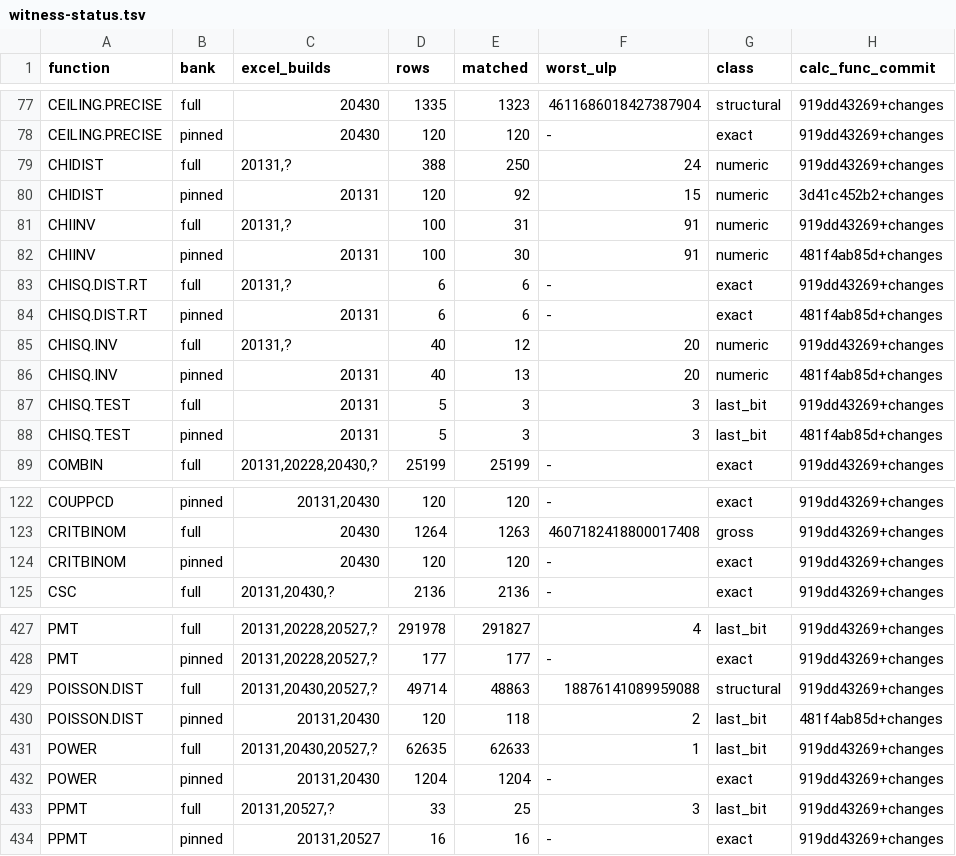
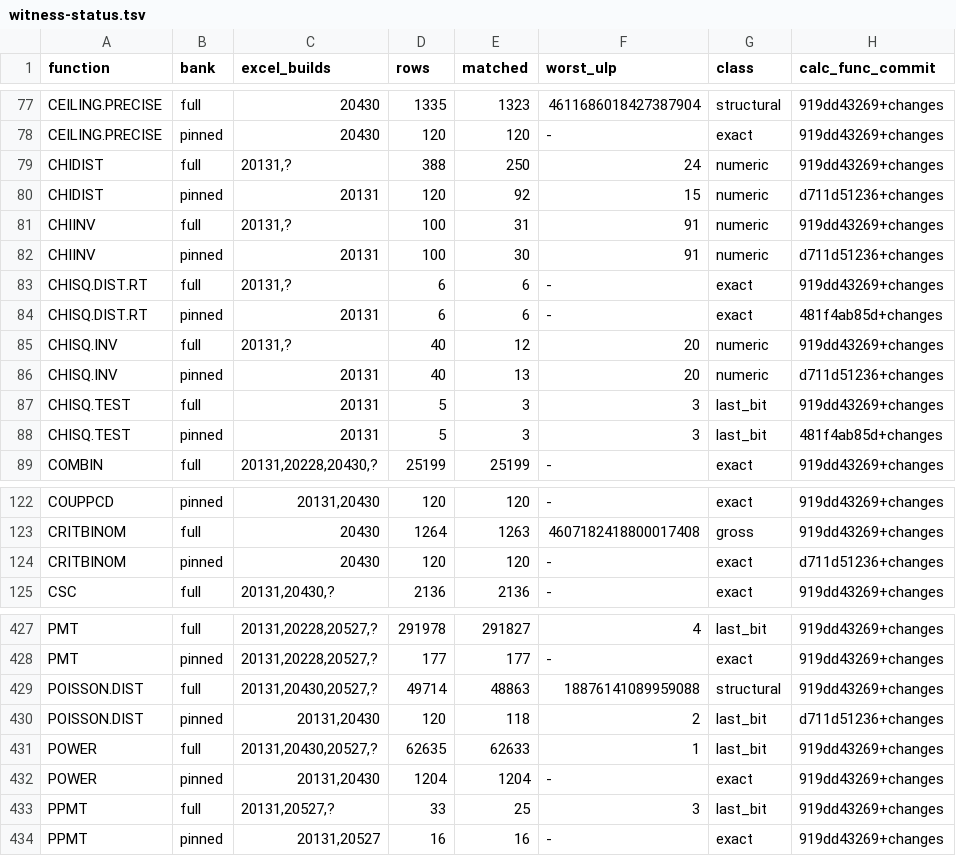
Before and after one commit to DnaCalc/DnaCalc, a TSV file: crates/calc-func/witness-status.tsv, drawn as a sheet; only a part is shown, gaps mark what is left out; the diff covers the shown part only.

```diff
--- a/crates/calc-func/witness-status.tsv
+++ b/crates/calc-func/witness-status.tsv
@@ -79,5 +79,5 @@ CEILING.PRECISE	pinned	20430	120	120	-	exact	919dd43269+changes
 CHIDIST	full	20131,?	388	250	24	numeric	919dd43269+changes
-CHIDIST	pinned	20131	120	92	15	numeric	3d41c452b2+changes
+CHIDIST	pinned	20131	120	92	15	numeric	d711d51236+changes
 CHIINV	full	20131,?	100	31	91	numeric	919dd43269+changes
-CHIINV	pinned	20131	100	30	91	numeric	481f4ab85d+changes
+CHIINV	pinned	20131	100	30	91	numeric	d711d51236+changes
 CHISQ.DIST.RT	full	20131,?	6	6	-	exact	919dd43269+changes
@@ -85,3 +85,3 @@ CHISQ.DIST.RT	pinned	20131	6	6	-	exact	481f4ab85d+changes
 CHISQ.INV	full	20131,?	40	12	20	numeric	919dd43269+changes
-CHISQ.INV	pinned	20131	40	13	20	numeric	481f4ab85d+changes
+CHISQ.INV	pinned	20131	40	13	20	numeric	d711d51236+changes
 CHISQ.TEST	full	20131	5	3	3	last_bit	919dd43269+changes
@@ -123,3 +123,3 @@ COUPPCD	pinned	20131,20430	120	120	-	exact	919dd43269+changes
 CRITBINOM	full	20430	1264	1263	4607182418800017408	gross	919dd43269+changes
-CRITBINOM	pinned	20430	120	120	-	exact	919dd43269+changes
+CRITBINOM	pinned	20430	120	120	-	exact	d711d51236+changes
 CSC	full	20131,20430,?	2136	2136	-	exact	919dd43269+changes
@@ -429,3 +429,3 @@ PMT	pinned	20131,20228,20527,?	177	177	-	exact	919dd43269+changes
 POISSON.DIST	full	20131,20430,20527,?	49714	48863	18876141089959088	structural	919dd43269+changes
-POISSON.DIST	pinned	20131,20430	120	118	2	last_bit	481f4ab85d+changes
+POISSON.DIST	pinned	20131,20430	120	118	2	last_bit	d711d51236+changes
 POWER	full	20131,20430,20527,?	62635	62633	1	last_bit	919dd43269+changes
```
Also changed, not shown: 15 edited cells elsewhere in this file, 8 other files.
